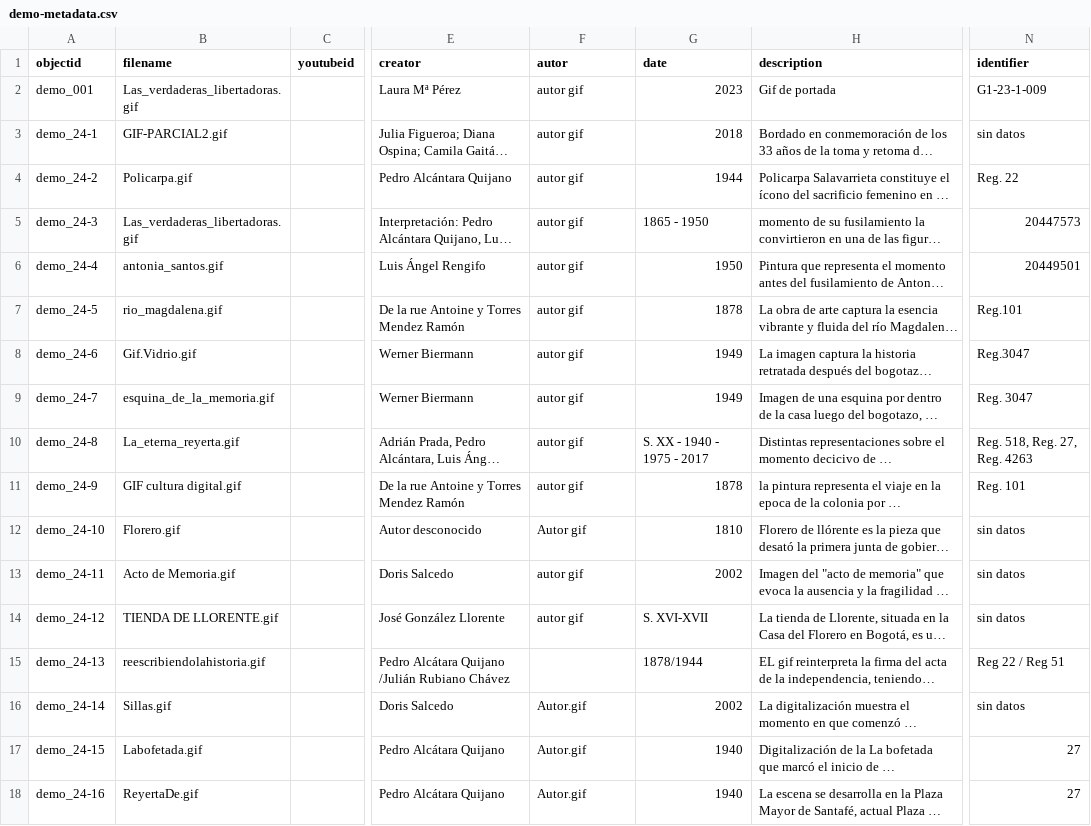
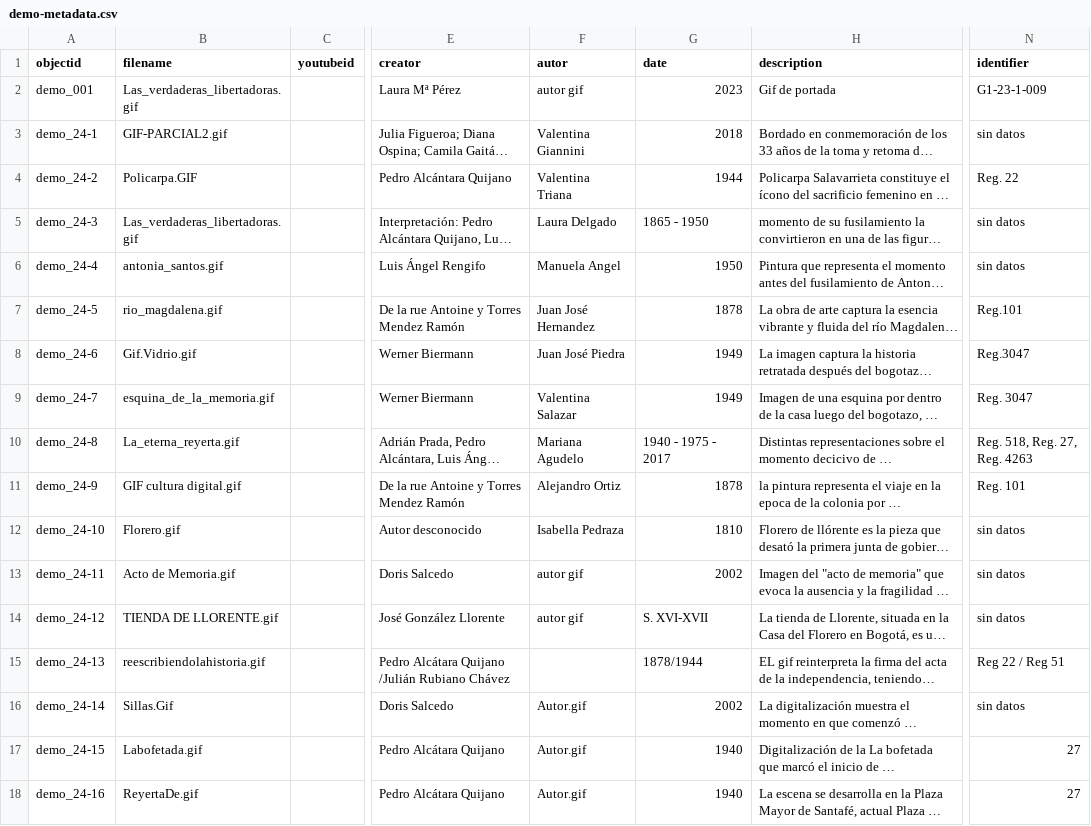
Before and after one commit to nitaacosta/museogif, a CSV file: _data/demo-metadata.csv, drawn as a sheet; only a part is shown, gaps mark what is left out; long unchanged cells end in …; the diff names each change by its address in the sheet, - before the commit and + after, or states it on an @@ line.

Commit message:
Update demo-metadata.csv

```diff
--- a/_data/demo-metadata.csv
+++ b/_data/demo-metadata.csv
-F3 (autor): autor gif
+F3 (autor): Valentina Giannini
-B4 (filename): Policarpa.gif
+B4 (filename): Policarpa.GIF
-F4 (autor): autor gif
+F4 (autor): Valentina Triana
-F5 (autor): autor gif
+F5 (autor): Laura Delgado
-N5 (identifier): 20447573
+N5 (identifier): sin datos
-F6 (autor): autor gif
+F6 (autor): Manuela Angel
-N6 (identifier): 20449501
+N6 (identifier): sin datos
-F7 (autor): autor gif
+F7 (autor): Juan José Hernandez
-F8 (autor): autor gif
+F8 (autor): Juan José Piedra
-F9 (autor): autor gif
+F9 (autor): Valentina Salazar
-F10 (autor): autor gif
+F10 (autor): Mariana Agudelo
-G10 (date): S. XX - 1940 - 1975 - 2017
+G10 (date): 1940 - 1975 - 2017
-F11 (autor): autor gif
+F11 (autor): Alejandro Ortiz
-F12 (autor): Autor gif
+F12 (autor): Isabella Pedraza
-B16 (filename): Sillas.gif
+B16 (filename): Sillas.Gif
```
